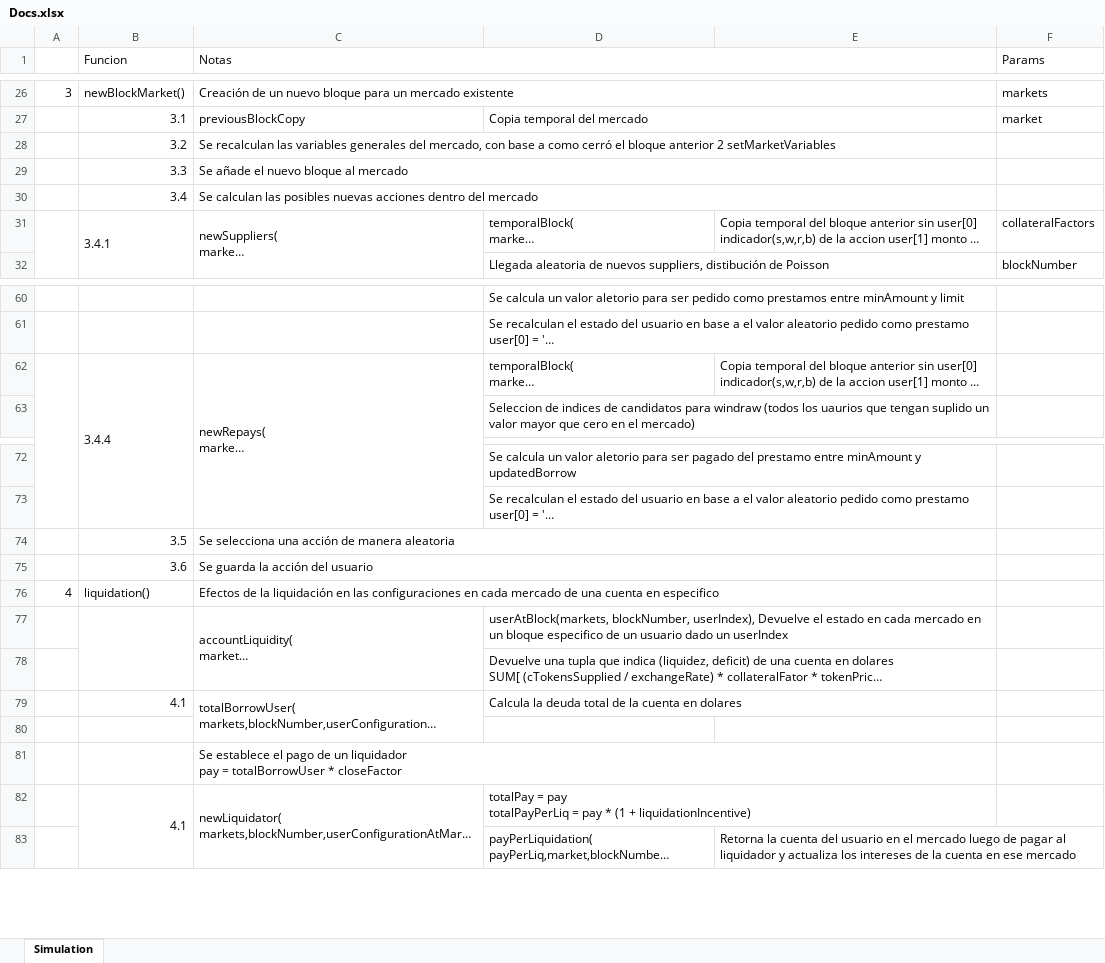
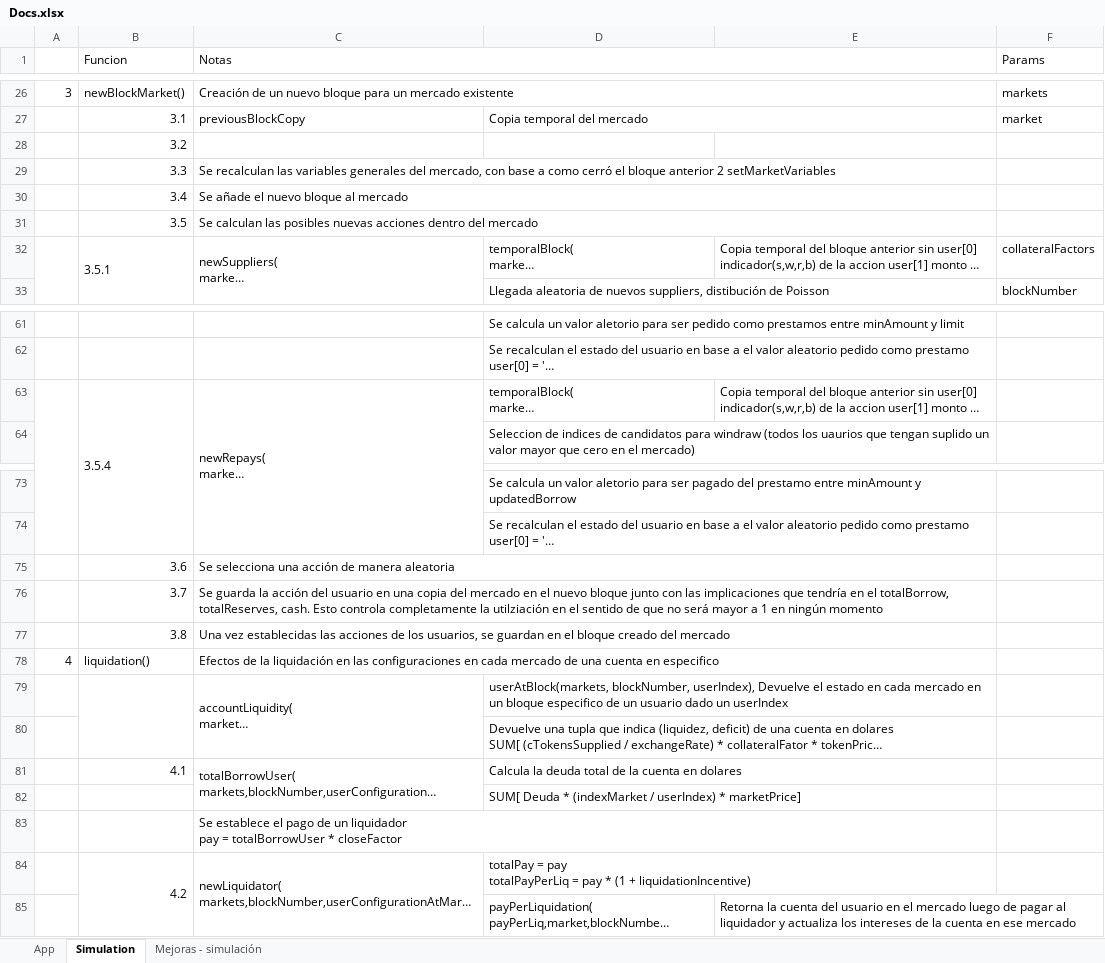
Before and after one commit to TruStartUp/tropyco-simulation, an Excel workbook: Docs.xlsx, sheet Simulation, drawn as a sheet; only a part is shown, gaps mark what is left out; long unchanged cells end in …; values as stored, in another font and other column widths than the file's, no cell formats; charts and pictures not drawn; removed rows and columns are numbered as before the commit, all else as after; the diff covers the shown part only; the diff names each change by its address in the sheet, - before the commit and + after, or states it on an @@ line.

Commit message:
Versión estable con documentación actualizada

```diff
--- a/Docs.xlsx (sheet Simulation)
+++ b/Docs.xlsx (sheet Simulation)
+sheet tab: App
+sheet tab: Mejoras - simulación
-C28 (Notas): Se recalculan las variables generales del mercado, con base a como cerró el bloque anterior 2 setMarketVariables
+C28 (Notas): (empty)
-C28:E28 merged
-C29 (Notas): Se añade el nuevo bloque al mercado
+C29 (Notas): Se recalculan las variables generales del mercado, con base a como cerró el bloque anterior 2 setMarketVariables
-C30 (Notas): Se calculan las posibles nuevas acciones dentro del mercado
+C30 (Notas): Se añade el nuevo bloque al mercado
+row 31:  | 3.5 | Se calculan las posibles nuevas acciones dentro del mercado
-B32 (Funcion): 3.4.1
+B32 (Funcion): 3.5.1
-B63 (Funcion): 3.4.4
+B63 (Funcion): 3.5.4
-row 74:  | 3.5 | Se selecciona una acción de manera aleatoria
-C75 (Notas): Se guarda la acción del usuario
+C75 (Notas): Se selecciona una acción de manera aleatoria
+row 76:  | 3.7 | Se guarda la acción del usuario en una copia del mercado en el nuevo bloque junto con las implicaciones que tendría en el totalBorrow, totalReserves, cash. Esto controla completamente la utilziación en el sentido de que no será mayor a 1 en ningún momento
+row 77:  | 3.8 | Una vez establecidas las acciones de los usuarios, se guardan en el bloque creado del mercado
-D82: (empty)
+D82: SUM[ Deuda * (indexMarket / userIndex) * marketPrice]
+D82:E82 merged
-B84 (Funcion): 4.1
+B84 (Funcion): 4.2
```
Also changed, not shown: 11 added rows, 10 removed rows, 1 moved row, 5 edited cells and merged cells elsewhere in this sheet, cell formats, charts or pictures, 1 other file.
